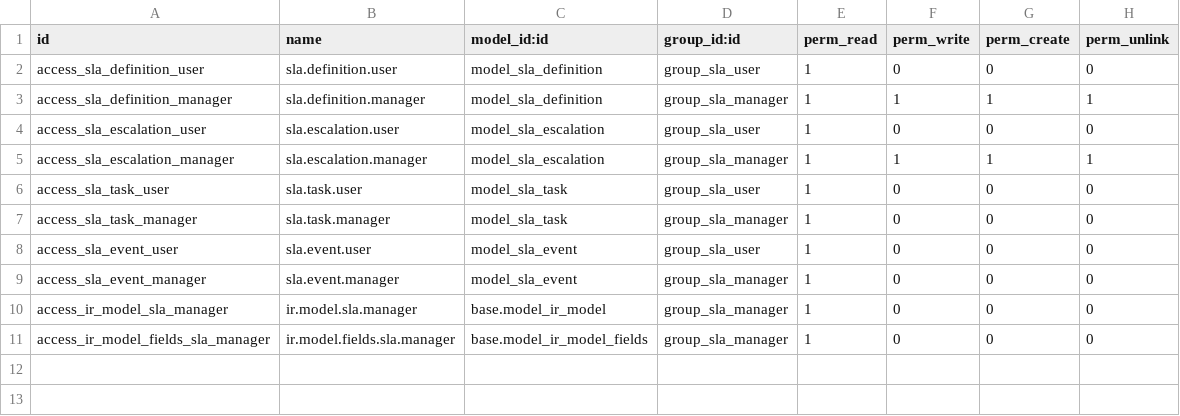
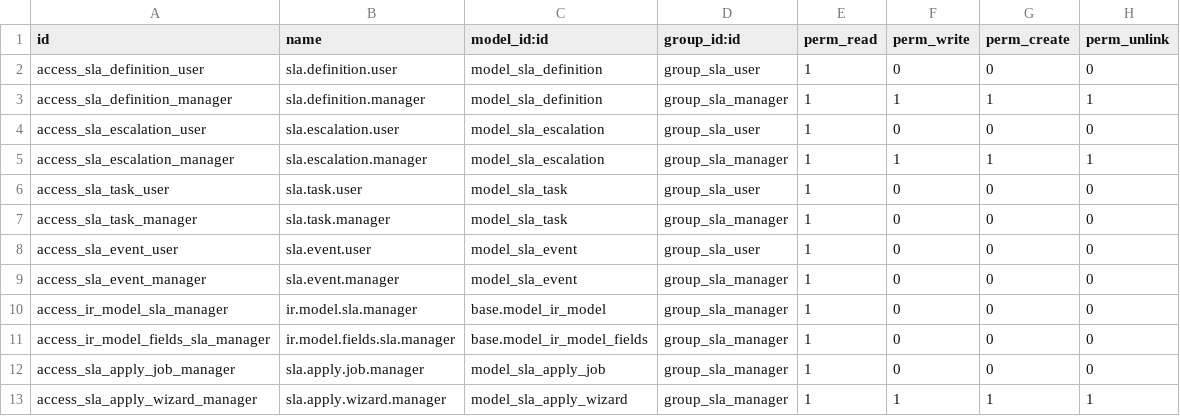
Before and after one commit to tienhieuD/odoo_custom_addons, a CSV file: dwo_sla_core/security/ir.model.access.csv, drawn as a sheet; the diff names each change by its address in the sheet, - before the commit and + after, or states it on an @@ line.

```diff
--- a/dwo_sla_core/security/ir.model.access.csv
+++ b/dwo_sla_core/security/ir.model.access.csv
+row 12: access_sla_apply_job_manager | sla.apply.job.manager | model_sla_apply_job | group_sla_manager | 1 | 0 | 0 | 0
+row 13: access_sla_apply_wizard_manager | sla.apply.wizard.manager | model_sla_apply_wizard | group_sla_manager | 1 | 1 | 1 | 1
```
Also changed, not shown: 52 other files.
